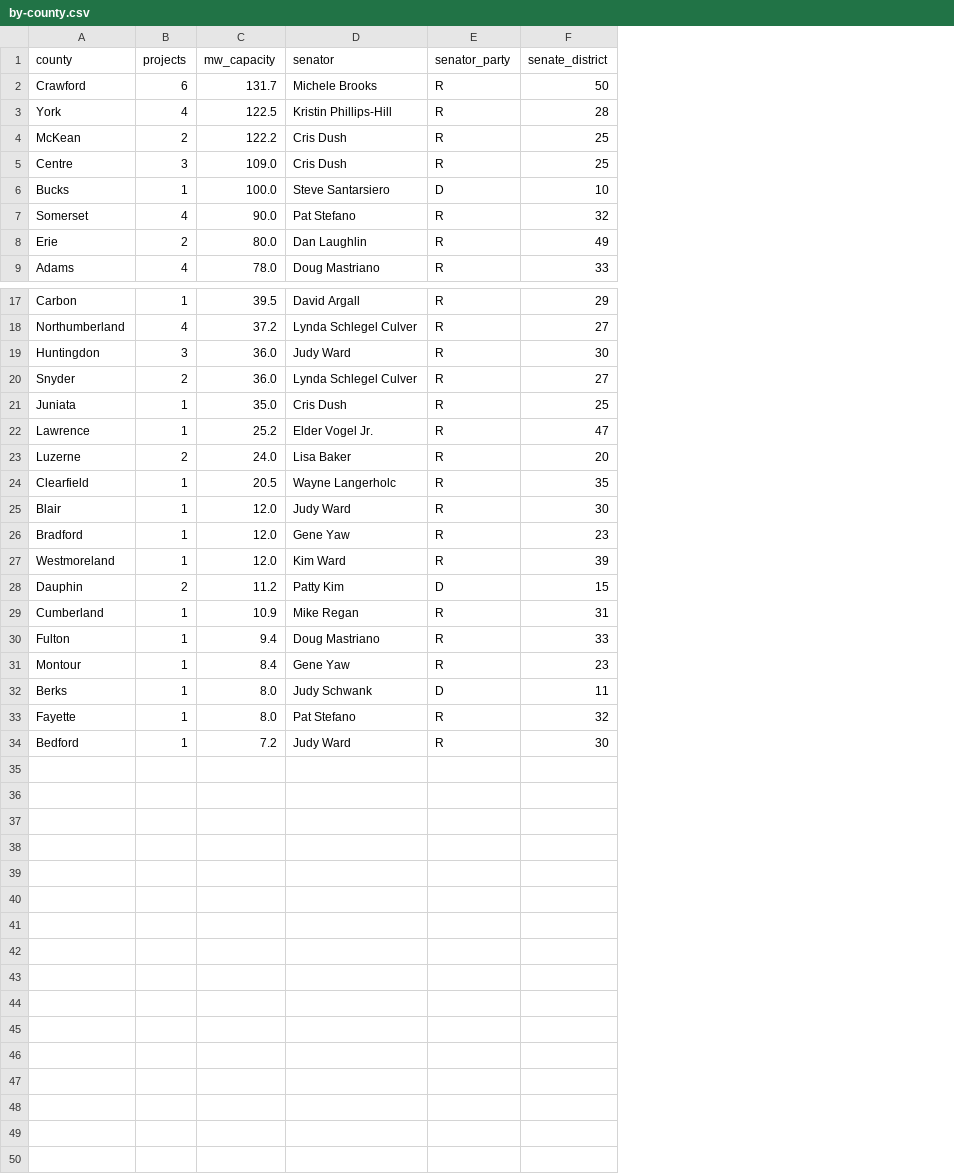
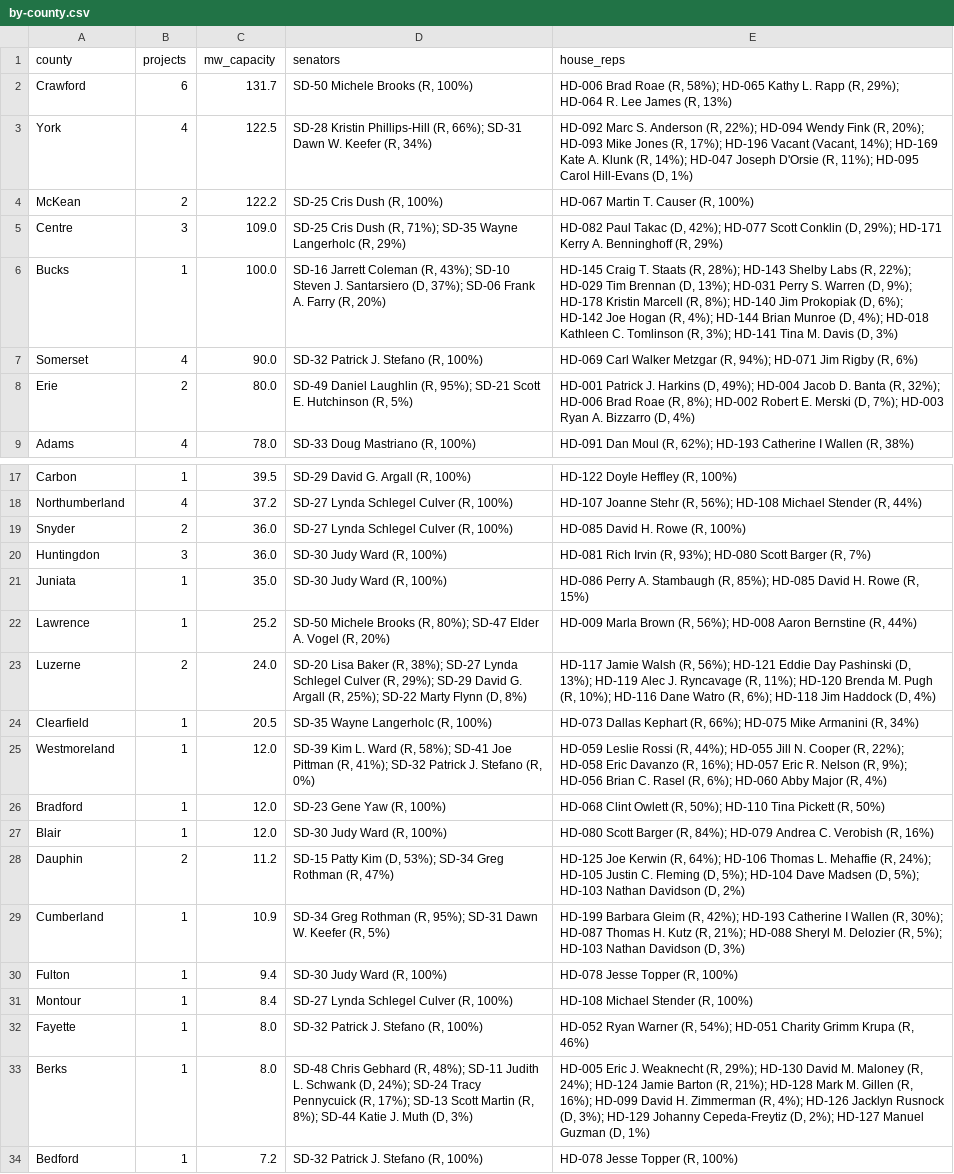
Before and after one commit to jongeeting/pa-interconnection, a CSV file: data/csv/by-county.csv, drawn as a sheet; only a part is shown, gaps mark what is left out; removed rows and columns are numbered as before the commit, all else as after; the diff names each change by its address in the sheet, - before the commit and + after, or states it on an @@ line.

```diff
--- a/data/csv/by-county.csv
+++ b/data/csv/by-county.csv
-column D (senator), rows 2-9: Michele Brooks | Kristin Phillips-Hill | Cris Dush | Cris Dush | Steve Santarsiero | Pat Stefano | Dan Laughlin | Doug Mastriano; rows 17-19: David Argall | Lynda Schlegel Culver | Judy Ward; rows 21-25: Cris Dush | Elder Vogel Jr. | Lisa Baker | Wayne Langerholc | Judy Ward; rows 28-32: Patty Kim | Mike Regan | Doug Mastriano | Gene Yaw | Judy Schwank; row 34: Judy Ward
-column E (senator_party), rows 2-9: R | R | R | R | D | R | R | R; rows 17-19: all R; rows 21-25: all R; rows 28-32: D | R | R | R | D; row 34: R
-column F (senate_district), rows 2-9: 50 | 28 | 25 | 25 | 10 | 32 | 49 | 33; rows 17-19: 29 | 27 | 30; rows 21-25: 25 | 47 | 20 | 35 | 30; rows 28-32: 15 | 31 | 33 | 23 | 11; row 34: 30
+column D (senators), rows 2-9: SD-50 Michele Brooks (R, 100%) | SD-28 Kristin Phillips-Hill (R, 66%); SD-31 Dawn W. Keefer (R, 34%) | SD-25 Cris Dush (R, 100%) | SD-25 Cris Dush (R, 71%); SD-35 Wayne Langerholc (R, 29%) | SD-16 Jarrett Coleman (R, 43%); SD-10 Steven J. Santarsiero (D, 37%); SD-06 Frank A. Farry (R, 20%) | SD-32 Patrick J. Stefano (R, 100%) | SD-49 Daniel Laughlin (R, 95%); SD-21 Scott E. Hutchinson (R, 5%) | SD-33 Doug Mastriano (R, 100%); rows 17-18: SD-29 David G. Argall (R, 100%) | SD-27 Lynda Schlegel Culver (R, 100%); rows 20-24: SD-30 Judy Ward (R, 100%) | SD-30 Judy Ward (R, 100%) | SD-50 Michele Brooks (R, 80%); SD-47 Elder A. Vogel (R, 20%) | SD-20 Lisa Baker (R, 38%); SD-27 Lynda Schlegel Culver (R, 29%); SD-29 David G. Argall (R, 25%); SD-22 Marty Flynn (D, 8%) | SD-35 Wayne Langerholc (R, 100%); rows 27-31: SD-30 Judy Ward (R, 100%) | SD-15 Patty Kim (D, 53%); SD-34 Greg Rothman (R, 47%) | SD-34 Greg Rothman (R, 95%); SD-31 Dawn W. Keefer (R, 5%) | SD-30 Judy Ward (R, 100%) | SD-27 Lynda Schlegel Culver (R, 100%); rows 33-34: SD-48 Chris Gebhard (R, 48%); SD-11 Judith L. Schwank (D, 24%); SD-24 Tracy Pennycuick (R, 17%); SD-13 Scott Martin (R, 8%); SD-44 Katie J. Muth (D, 3%) | SD-32 Patrick J. Stefano (R, 100%)
+column E (house_reps), rows 2-9: HD-006 Brad Roae (R, 58%); HD-065 Kathy L. Rapp (R, 29%); HD-064 R. Lee James (R, 13%) | HD-092 Marc S. Anderson (R, 22%); HD-094 Wendy Fink (R, 20%); HD-093 Mike Jones (R, 17%); HD-196 Vacant (Vacant, 14%); HD-169 Kate A. Klunk (R, 14%); HD-047 Joseph D'Orsie (R, 11%); HD-095 Carol Hill-Evans (D, 1%) | HD-067 Martin T. Causer (R, 100%) | HD-082 Paul Takac (D, 42%); HD-077 Scott Conklin (D, 29%); HD-171 Kerry A. Benninghoff (R, 29%) | HD-145 Craig T. Staats (R, 28%); HD-143 Shelby Labs (R, 22%); HD-029 Tim Brennan (D, 13%); HD-031 Perry S. Warren (D, 9%); HD-178 Kristin Marcell (R, 8%); HD-140 Jim Prokopiak (D, 6%); HD-142 Joe Hogan (R, 4%); HD-144 Brian Munroe (D, 4%); HD-018 Kathleen C. Tomlinson (R, 3%); HD-141 Tina M. Davis (D, 3%) | HD-069 Carl Walker Metzgar (R, 94%); HD-071 Jim Rigby (R, 6%) | HD-001 Patrick J. Harkins (D, 49%); HD-004 Jacob D. Banta (R, 32%); HD-006 Brad Roae (R, 8%); HD-002 Robert E. Merski (D, 7%); HD-003 Ryan A. Bizzarro (D, 4%) | HD-091 Dan Moul (R, 62%); HD-193 Catherine I Wallen (R, 38%); rows 17-18: HD-122 Doyle Heffley (R, 100%) | HD-107 Joanne Stehr (R, 56%); HD-108 Michael Stender (R, 44%); rows 20-24: HD-081 Rich Irvin (R, 93%); HD-080 Scott Barger (R, 7%) | HD-086 Perry A. Stambaugh (R, 85%); HD-085 David H. Rowe (R, 15%) | HD-009 Marla Brown (R, 56%); HD-008 Aaron Bernstine (R, 44%) | HD-117 Jamie Walsh (R, 56%); HD-121 Eddie Day Pashinski (D, 13%); HD-119 Alec J. Ryncavage (R, 11%); HD-120 Brenda M. Pugh (R, 10%); HD-116 Dane Watro (R, 6%); HD-118 Jim Haddock (D, 4%) | HD-073 Dallas Kephart (R, 66%); HD-075 Mike Armanini (R, 34%); rows 27-31: HD-080 Scott Barger (R, 84%); HD-079 Andrea C. Verobish (R, 16%) | HD-125 Joe Kerwin (R, 64%); HD-106 Thomas L. Mehaffie (R, 24%); HD-105 Justin C. Fleming (D, 5%); HD-104 Dave Madsen (D, 5%); HD-103 Nathan Davidson (D, 2%) | HD-199 Barbara Gleim (R, 42%); HD-193 Catherine I Wallen (R, 30%); HD-087 Thomas H. Kutz (R, 21%); HD-088 Sheryl M. Delozier (R, 5%); HD-103 Nathan Davidson (D, 3%) | HD-078 Jesse Topper (R, 100%) | HD-108 Michael Stender (R, 100%); rows 33-34: HD-005 Eric J. Weaknecht (R, 29%); HD-130 David M. Maloney (R, 24%); HD-124 Jamie Barton (R, 21%); HD-128 Mark M. Gillen (R, 16%); HD-099 David H. Zimmerman (R, 4%); HD-126 Jacklyn Rusnock (D, 3%); HD-129 Johanny Cepeda-Freytiz (D, 2%); HD-127 Manuel Guzman (D, 1%) | HD-078 Jesse Topper (R, 100%)
@@ row 20 moved to row 19: Snyder @@
@@ row 27 moved to row 25: Westmoreland @@
@@ row 33 moved to row 32: Fayette @@
```
Also changed, not shown: 10 other files.
